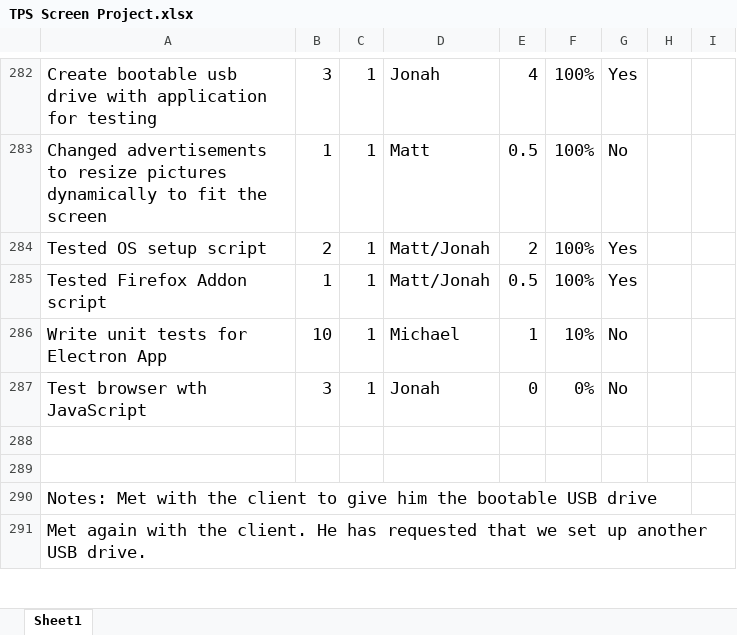
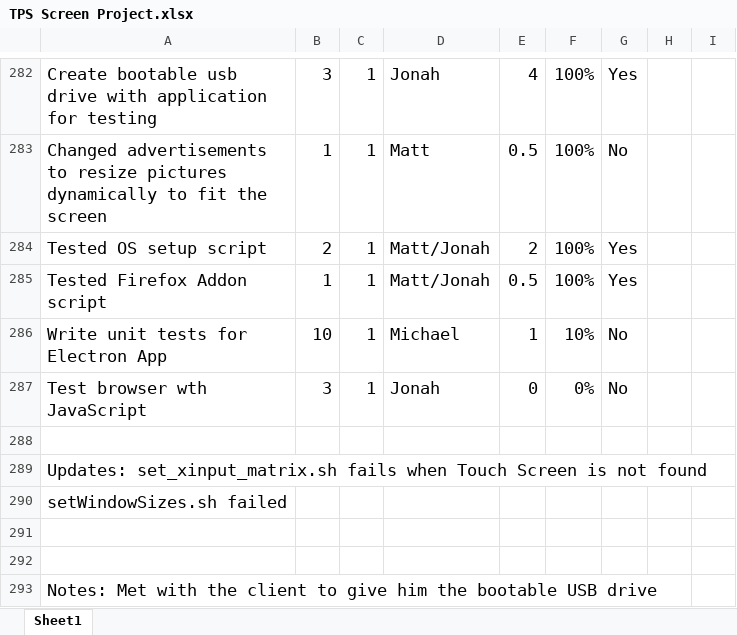
Before and after one commit to jkubath/TouchscreenInterface, an Excel workbook: docs/TPS Screen Project.xlsx, sheet Sheet1, drawn as a sheet; only a part is shown, gaps mark what is left out; the shorter side is filled out with more unchanged rows; values as stored, in another font and other column widths than the file's, no borders; the diff names each change by its address in the sheet, - before the commit and + after, or states it on an @@ line.

Commit message:
Added notes to tps

```diff
--- a/docs/TPS Screen Project.xlsx (sheet Sheet1)
+++ b/docs/TPS Screen Project.xlsx (sheet Sheet1)
+row 289: Updates: set_xinput_matrix.sh fails when Touch Screen is not found
+row 290: setWindowSizes.sh failed
+row 291: (empty)
```
